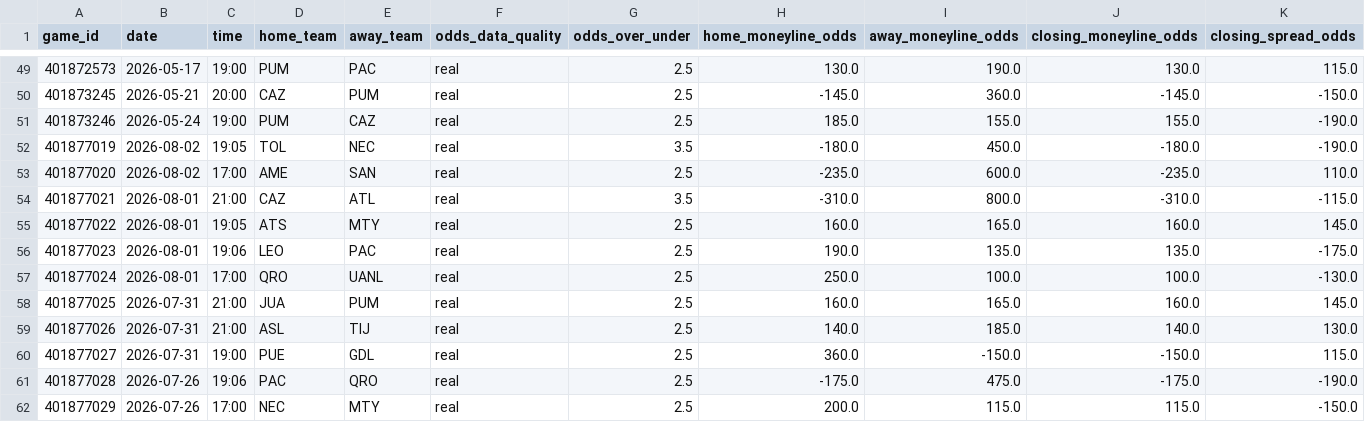
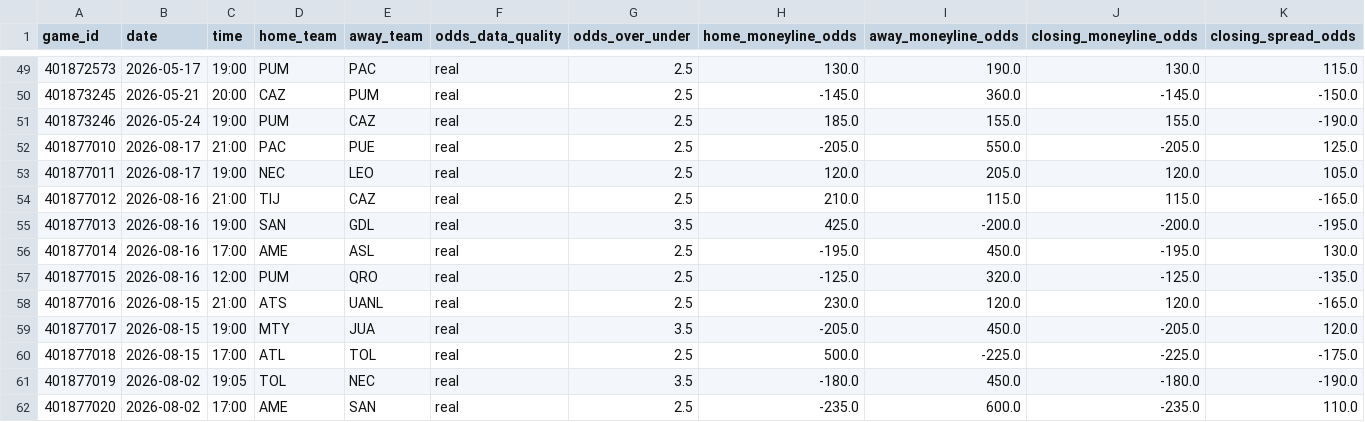
Before and after one commit to emilioandrade0/PickGOLD, a CSV file: src/data/liga_mx/raw/liga_mx_odds_snapshots.csv, drawn as a sheet; only a part is shown, gaps mark what is left out; the shorter side is filled out with more unchanged rows; rows hold the shown columns only; the diff names each change by its address in the sheet, - before the commit and + after, or states it on an @@ line.

```diff
--- a/src/data/liga_mx/raw/liga_mx_odds_snapshots.csv
+++ b/src/data/liga_mx/raw/liga_mx_odds_snapshots.csv
+row 52: 401877010 | 2026-08-17 | 21:00 | PAC | PUE | real | 2.5 | -205.0 | 550.0 | -205.0 | 125.0
+row 53: 401877011 | 2026-08-17 | 19:00 | NEC | LEO | real | 2.5 | 120.0 | 205.0 | 120.0 | 105.0
+row 54: 401877012 | 2026-08-16 | 21:00 | TIJ | CAZ | real | 2.5 | 210.0 | 115.0 | 115.0 | -165.0
+row 55: 401877013 | 2026-08-16 | 19:00 | SAN | GDL | real | 3.5 | 425.0 | -200.0 | -200.0 | -195.0
+row 56: 401877014 | 2026-08-16 | 17:00 | AME | ASL | real | 2.5 | -195.0 | 450.0 | -195.0 | 130.0
+row 57: 401877015 | 2026-08-16 | 12:00 | PUM | QRO | real | 2.5 | -125.0 | 320.0 | -125.0 | -135.0
+row 58: 401877016 | 2026-08-15 | 21:00 | ATS | UANL | real | 2.5 | 230.0 | 120.0 | 120.0 | -165.0
+row 59: 401877017 | 2026-08-15 | 19:00 | MTY | JUA | real | 3.5 | -205.0 | 450.0 | -205.0 | 120.0
+row 60: 401877018 | 2026-08-15 | 17:00 | ATL | TOL | real | 2.5 | 500.0 | -225.0 | -225.0 | -175.0
```
Also changed, not shown: src/data/liga_mx/raw/liga_mx_upcoming_schedule.csv, src/data/lmb/raw/lmb_advanced_history.csv, 33 other files.
